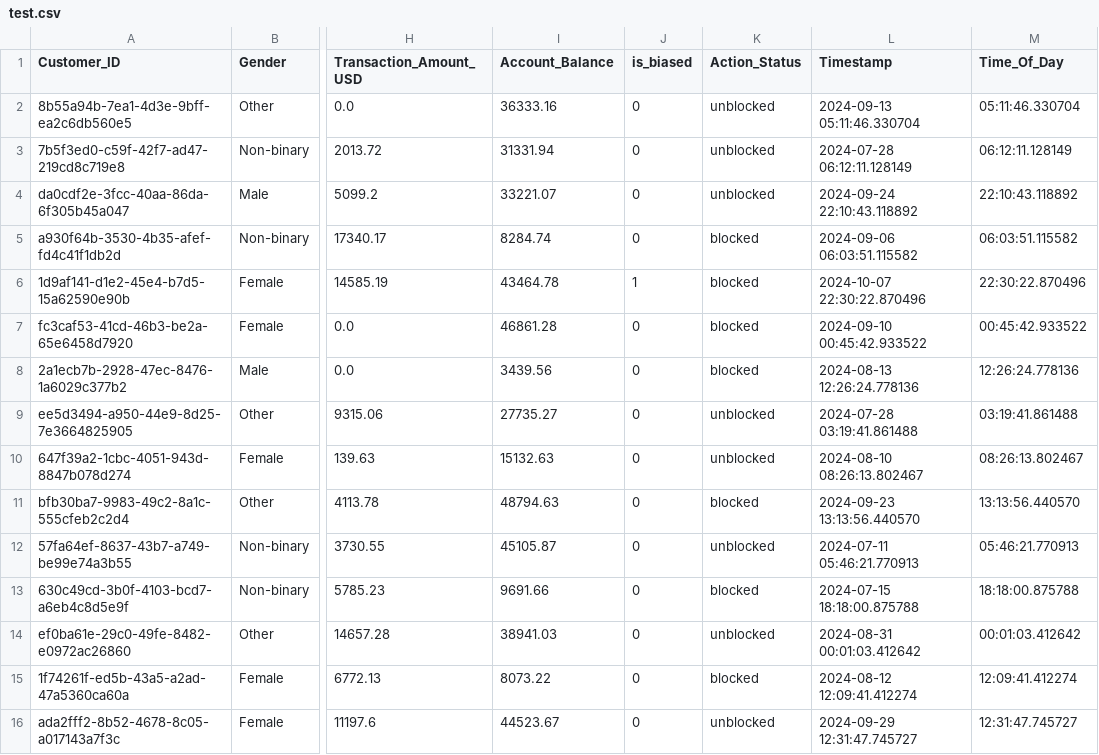
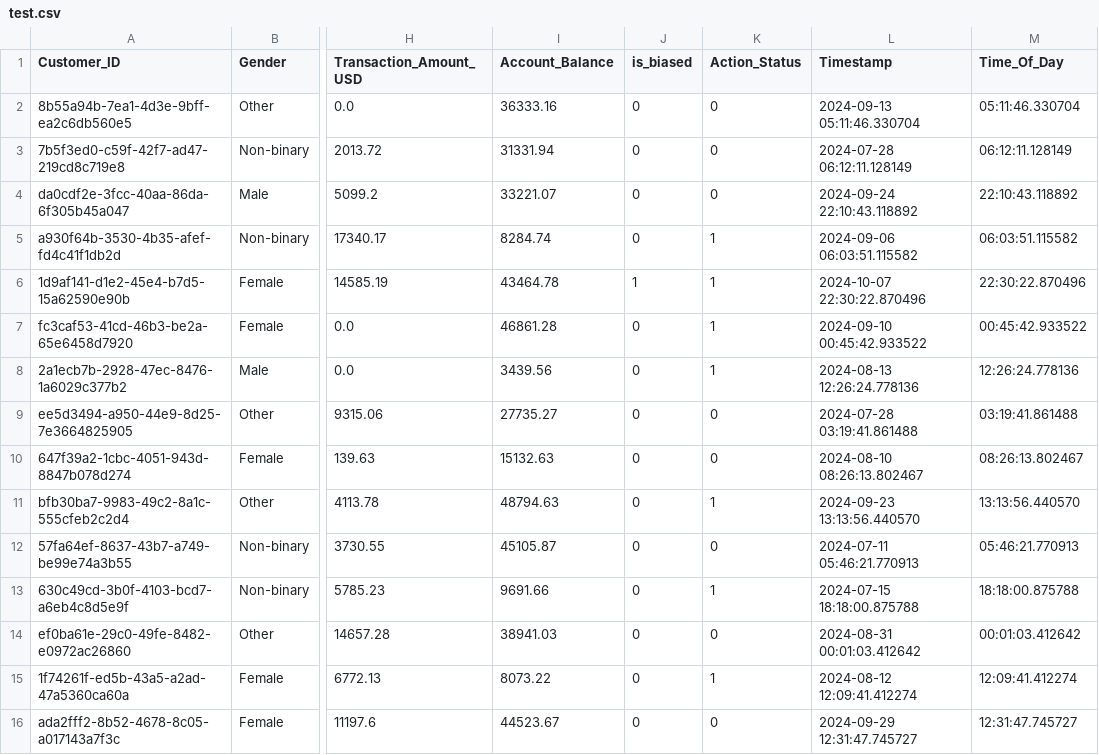
Before and after one commit to Jai0212/Cash-App-Bias-Busters, a CSV file: database/test.csv, drawn as a sheet; only a part is shown, gaps mark what is left out; the diff names each change by its address in the sheet, - before the commit and + after, or states it on an @@ line.

```diff
--- a/database/test.csv
+++ b/database/test.csv
-K2:K4 (Action_Status): unblocked
+K2:K4 (Action_Status): 0
-K5:K8 (Action_Status): blocked
+K5:K8 (Action_Status): 1
-K9:K10 (Action_Status): unblocked
+K9:K10 (Action_Status): 0
-K11 (Action_Status): blocked
+K11 (Action_Status): 1
-K12 (Action_Status): unblocked
+K12 (Action_Status): 0
-K13 (Action_Status): blocked
+K13 (Action_Status): 1
-K14 (Action_Status): unblocked
+K14 (Action_Status): 0
-K15 (Action_Status): blocked
+K15 (Action_Status): 1
-K16 (Action_Status): unblocked
+K16 (Action_Status): 0
```
Also changed, not shown: database/output.csv, 8 other files.
